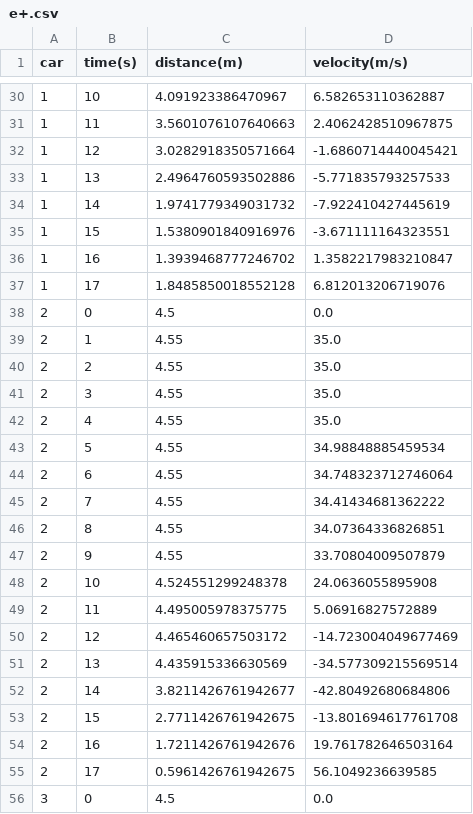
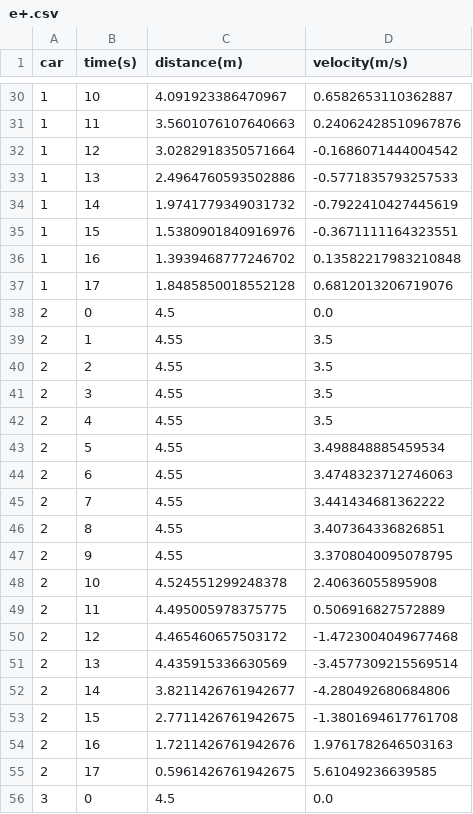
Before and after one commit to albbus-stack/platooning-simulation, a CSV file: experiments/Compost/e+.csv, drawn as a sheet; only a part is shown, gaps mark what is left out; the diff covers the shown part only.

```diff
--- a/experiments/Compost/e+.csv
+++ b/experiments/Compost/e+.csv
@@ -30,27 +30,27 @@ car,time(s),distance(m),velocity(m/s)
-1,10,4.091923386470967,6.582653110362887
-1,11,3.5601076107640663,2.4062428510967875
-1,12,3.0282918350571664,-1.6860714440045421
-1,13,2.4964760593502886,-5.771835793257533
-1,14,1.9741779349031732,-7.922410427445619
-1,15,1.5380901840916976,-3.671111164323551
-1,16,1.3939468777246702,1.3582217983210847
-1,17,1.8485850018552128,6.812013206719076
+1,10,4.091923386470967,0.6582653110362887
+1,11,3.5601076107640663,0.24062428510967876
+1,12,3.0282918350571664,-0.1686071444004542
+1,13,2.4964760593502886,-0.5771835793257533
+1,14,1.9741779349031732,-0.7922410427445619
+1,15,1.5380901840916976,-0.3671111164323551
+1,16,1.3939468777246702,0.13582217983210848
+1,17,1.8485850018552128,0.6812013206719076
 2,0,4.5,0.0
-2,1,4.55,35.0
-2,2,4.55,35.0
-2,3,4.55,35.0
-2,4,4.55,35.0
-2,5,4.55,34.98848885459534
-2,6,4.55,34.748323712746064
-2,7,4.55,34.41434681362222
-2,8,4.55,34.07364336826851
-2,9,4.55,33.70804009507879
-2,10,4.524551299248378,24.0636055895908
-2,11,4.495005978375775,5.06916827572889
-2,12,4.465460657503172,-14.723004049677469
-2,13,4.435915336630569,-34.577309215569514
-2,14,3.8211426761942677,-42.80492680684806
-2,15,2.7711426761942675,-13.801694617761708
-2,16,1.7211426761942676,19.761782646503164
-2,17,0.5961426761942675,56.1049236639585
+2,1,4.55,3.5
+2,2,4.55,3.5
+2,3,4.55,3.5
+2,4,4.55,3.5
+2,5,4.55,3.498848885459534
+2,6,4.55,3.4748323712746063
+2,7,4.55,3.441434681362222
+2,8,4.55,3.407364336826851
+2,9,4.55,3.3708040095078795
+2,10,4.524551299248378,2.40636055895908
+2,11,4.495005978375775,0.506916827572889
+2,12,4.465460657503172,-1.4723004049677468
+2,13,4.435915336630569,-3.4577309215569514
+2,14,3.8211426761942677,-4.280492680684806
+2,15,2.7711426761942675,-1.3801694617761708
+2,16,1.7211426761942676,1.9761782646503163
+2,17,0.5961426761942675,5.61049236639585
 3,0,4.5,0.0
```
Also changed, not shown: 94 edited cells elsewhere in this file, experiments/Compost/c.csv, 2 other files.
